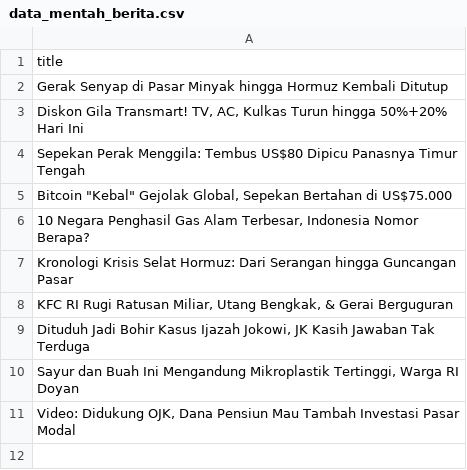
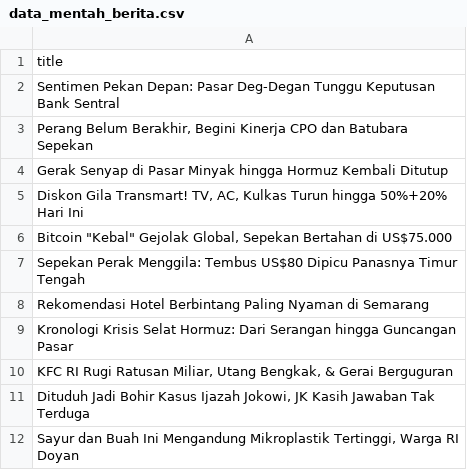
Before and after one commit to arjunsujarwo/arjun-portfolio, a CSV file: data_mentah_berita.csv, drawn as a sheet.

```diff
--- a/data_mentah_berita.csv
+++ b/data_mentah_berita.csv
@@ -1,7 +1,9 @@
 title
+Sentimen Pekan Depan: Pasar Deg-Degan Tunggu Keputusan Bank Sentral
+"Perang Belum Berakhir, Begini Kinerja CPO dan Batubara Sepekan"
 Gerak Senyap di Pasar Minyak hingga Hormuz Kembali Ditutup
 "Diskon Gila Transmart! TV, AC, Kulkas Turun hingga 50%+20% Hari Ini"
+"Bitcoin ""Kebal"" Gejolak Global, Sepekan Bertahan di US$75.000"
 Sepekan Perak Menggila: Tembus US$80 Dipicu Panasnya Timur Tengah
-"Bitcoin ""Kebal"" Gejolak Global, Sepekan Bertahan di US$75.000"
-"10 Negara Penghasil Gas Alam Terbesar, Indonesia Nomor Berapa?"
+Rekomendasi Hotel Berbintang Paling Nyaman di Semarang
 Kronologi Krisis Selat Hormuz: Dari Serangan hingga Guncangan Pasar
@@ -10,2 +12 @@ Kronologi Krisis Selat Hormuz: Dari Serangan hingga Guncangan Pasar
 "Sayur dan Buah Ini Mengandung Mikroplastik Tertinggi, Warga RI Doyan"
-"Video: Didukung OJK, Dana Pensiun Mau Tambah Investasi Pasar Modal"
```
Also changed, not shown: 4 other files.
